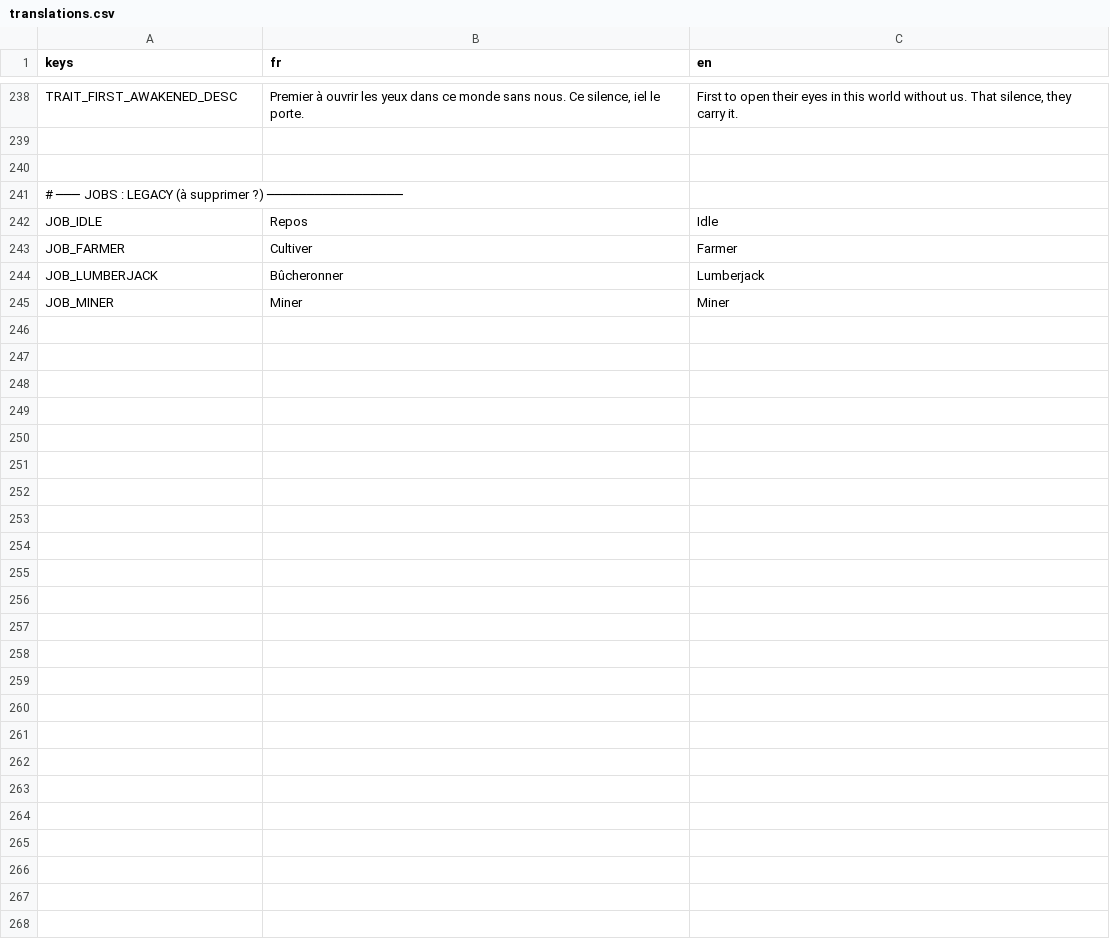
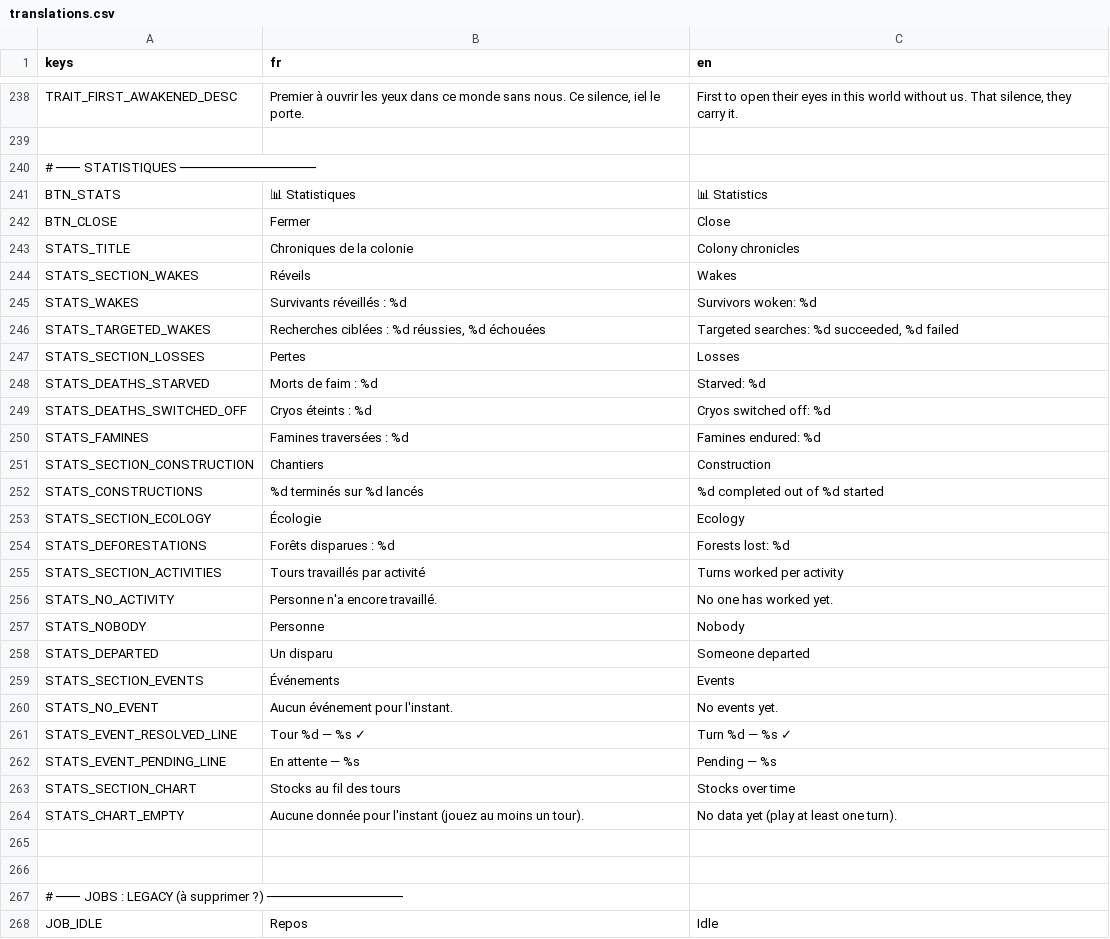
Before and after one commit to Infornographie/degel, a CSV file: localization/translations.csv, drawn as a sheet; only a part is shown, gaps mark what is left out; the shorter side is filled out with more unchanged rows; the diff covers the shown part only.

Commit message:
Event system
- finally : the event system
- there's only two events
- there's also a chronicle system registering a few things already
- and a chronicle button to see what's logged in
- also a few bug fixes

```diff
--- a/localization/translations.csv
+++ b/localization/translations.csv
@@ -239 +239,27 @@ TRAIT_FIRST_AWAKENED_DESC,"Premier à ouvrir les yeux dans ce monde sans nous. C
 ,,
+# ─── STATISTIQUES ─────────────────,,
+BTN_STATS,📊 Statistiques,📊 Statistics
+BTN_CLOSE,Fermer,Close
+STATS_TITLE,Chroniques de la colonie,Colony chronicles
+STATS_SECTION_WAKES,Réveils,Wakes
+STATS_WAKES,Survivants réveillés : %d,Survivors woken: %d
+STATS_TARGETED_WAKES,"Recherches ciblées : %d réussies, %d échouées","Targeted searches: %d succeeded, %d failed"
+STATS_SECTION_LOSSES,Pertes,Losses
+STATS_DEATHS_STARVED,Morts de faim : %d,Starved: %d
+STATS_DEATHS_SWITCHED_OFF,Cryos éteints : %d,Cryos switched off: %d
+STATS_FAMINES,Famines traversées : %d,Famines endured: %d
+STATS_SECTION_CONSTRUCTION,Chantiers,Construction
+STATS_CONSTRUCTIONS,%d terminés sur %d lancés,%d completed out of %d started
+STATS_SECTION_ECOLOGY,Écologie,Ecology
+STATS_DEFORESTATIONS,Forêts disparues : %d,Forests lost: %d
+STATS_SECTION_ACTIVITIES,Tours travaillés par activité,Turns worked per activity
+STATS_NO_ACTIVITY,Personne n'a encore travaillé.,No one has worked yet.
+STATS_NOBODY,Personne,Nobody
+STATS_DEPARTED,Un disparu,Someone departed
+STATS_SECTION_EVENTS,Événements,Events
+STATS_NO_EVENT,Aucun événement pour l'instant.,No events yet.
+STATS_EVENT_RESOLVED_LINE,Tour %d — %s ✓,Turn %d — %s ✓
+STATS_EVENT_PENDING_LINE,En attente — %s,Pending — %s
+STATS_SECTION_CHART,Stocks au fil des tours,Stocks over time
+STATS_CHART_EMPTY,Aucune donnée pour l'instant (jouez au moins un tour).,No data yet (play at least one turn).
+,,
```
Also changed, not shown: 16 added rows elsewhere in this file, 24 other files.
